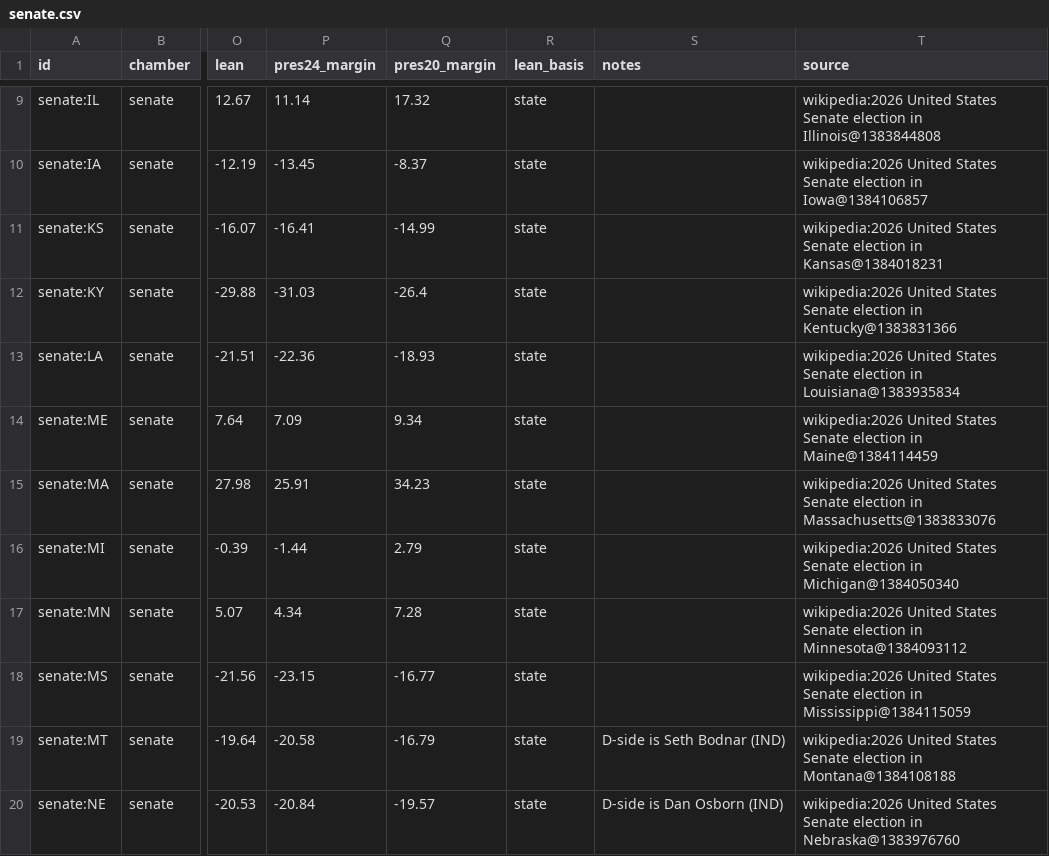
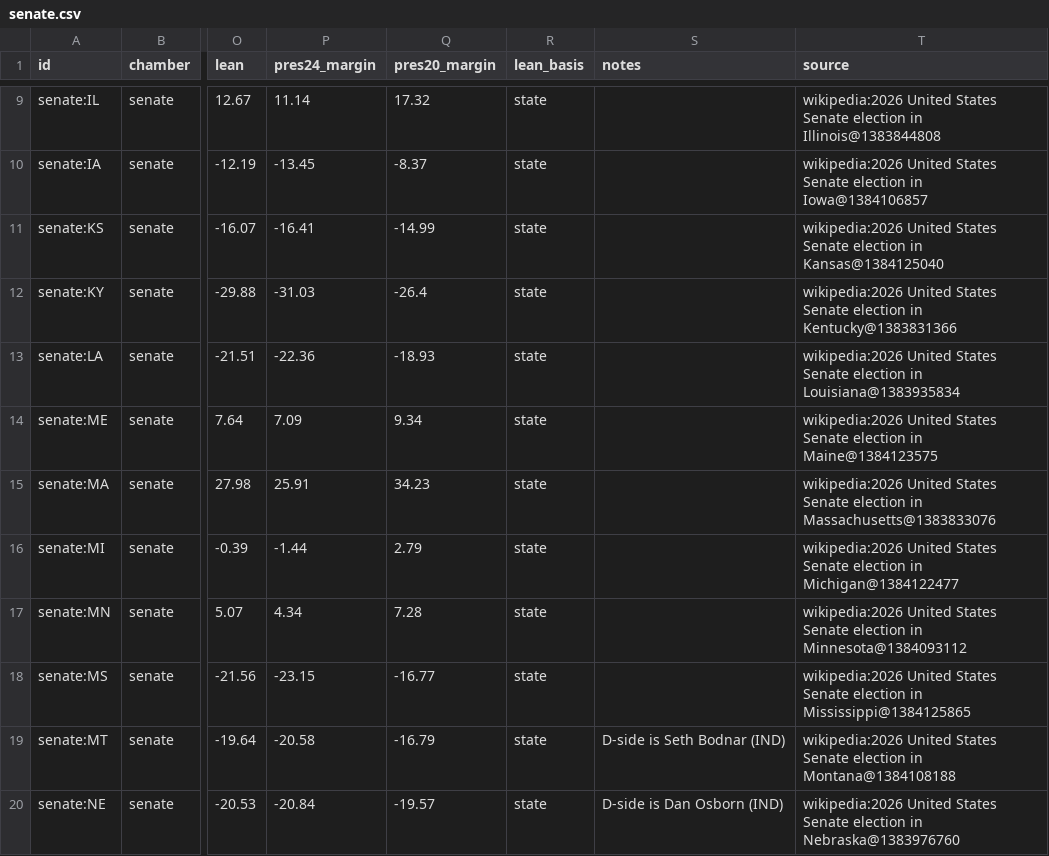
Before and after one commit to KaraZajac/MIDTERMS2026, a CSV file: data/races/senate.csv, drawn as a sheet; only a part is shown, gaps mark what is left out; the diff names each change by its address in the sheet, - before the commit and + after, or states it on an @@ line.

```diff
--- a/data/races/senate.csv
+++ b/data/races/senate.csv
-T11 (source): …election in Kansas@1384018231
+T11 (source): …election in Kansas@1384125040
-T14 (source): …election in Maine@1384114459
+T14 (source): …election in Maine@1384123575
-T16 (source): …election in Michigan@1384050340
+T16 (source): …election in Michigan@1384122477
-T18 (source): …election in Mississippi@1384115059
+T18 (source): …election in Mississippi@1384125865
```
Also changed, not shown: data/polls/races.csv, data/races/governor.csv, 9 other files.
